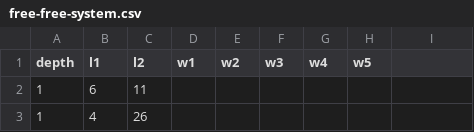
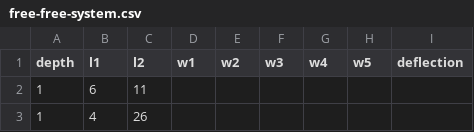
Before and after one commit to itsayushthada/Frequency-Modelling, a CSV file: Data/free-free-system.csv, drawn as a sheet; only a part is shown; the diff names each change by its address in the sheet, - before the commit and + after, or states it on an @@ line.

Commit message:
CSV File Updated

```diff
--- a/Data/free-free-system.csv
+++ b/Data/free-free-system.csv
-I1: (empty)
+I1: deflection
```
